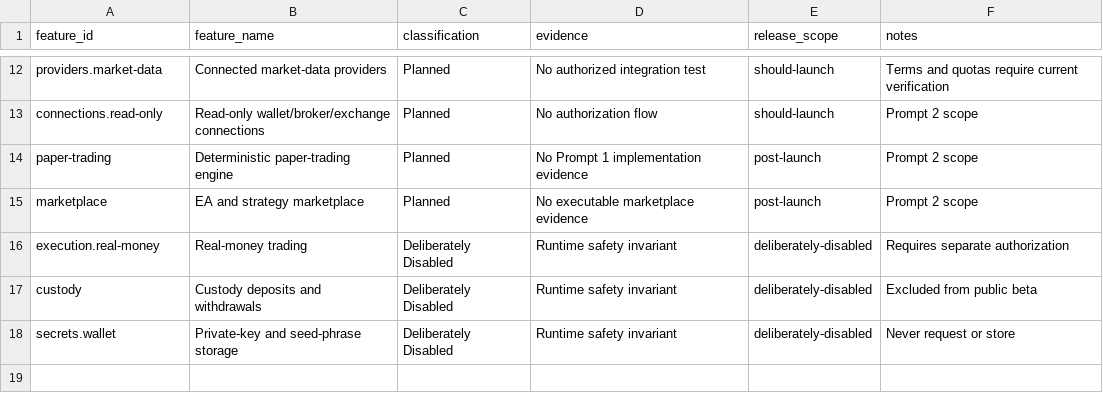
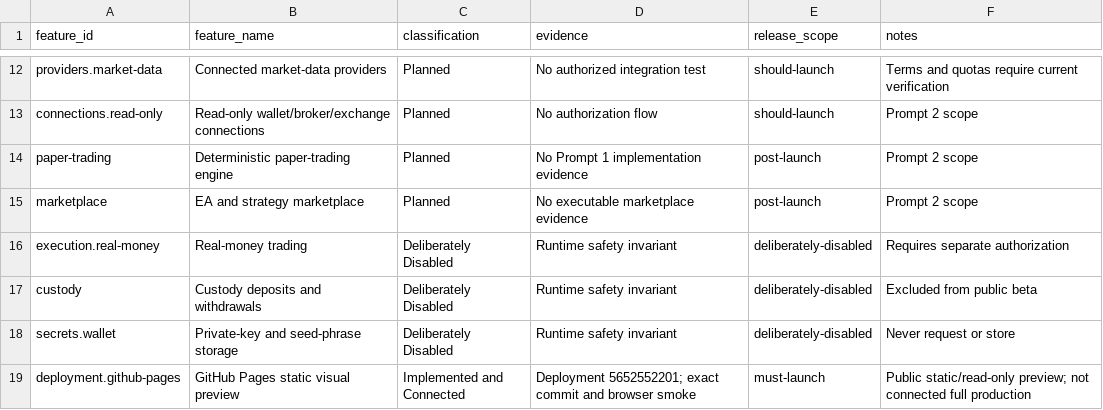
Before and after one commit to hemangsah/qelly-intelligence, a CSV file: project-state/QELLY_FEATURE_STATUS.csv, drawn as a sheet; only a part is shown, gaps mark what is left out.

Commit message:
docs(state): consolidate completed Prompt1 handoff

```diff
--- a/project-state/QELLY_FEATURE_STATUS.csv
+++ b/project-state/QELLY_FEATURE_STATUS.csv
@@ -18 +18,2 @@ custody,Custody deposits and withdrawals,Deliberately Disabled,"Runtime safety i
 secrets.wallet,Private-key and seed-phrase storage,Deliberately Disabled,"Runtime safety invariant",deliberately-disabled,"Never request or store"
+deployment.github-pages,GitHub Pages static visual preview,Implemented and Connected,"Deployment 5652552201; exact commit and browser smoke",must-launch,"Public static/read-only preview; not connected full production"
```
Also changed, not shown: project-state/QELLY_PROVIDER_REGISTRY.csv, 10 other files.
